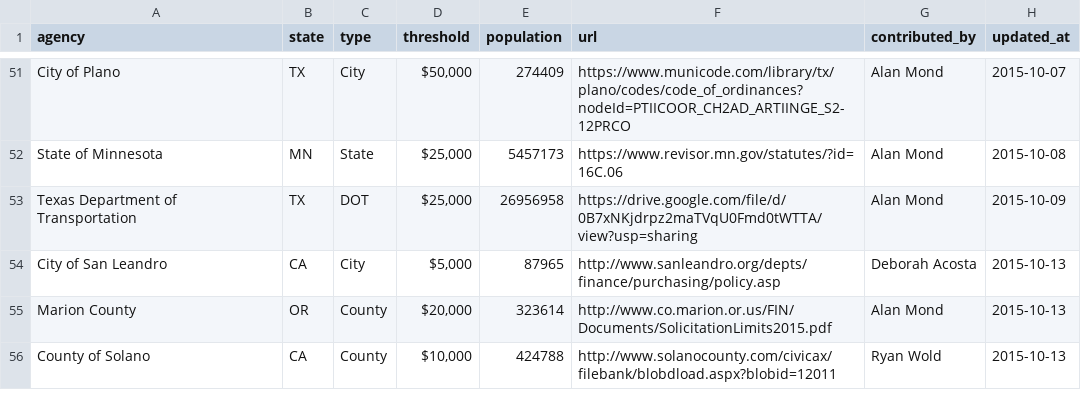
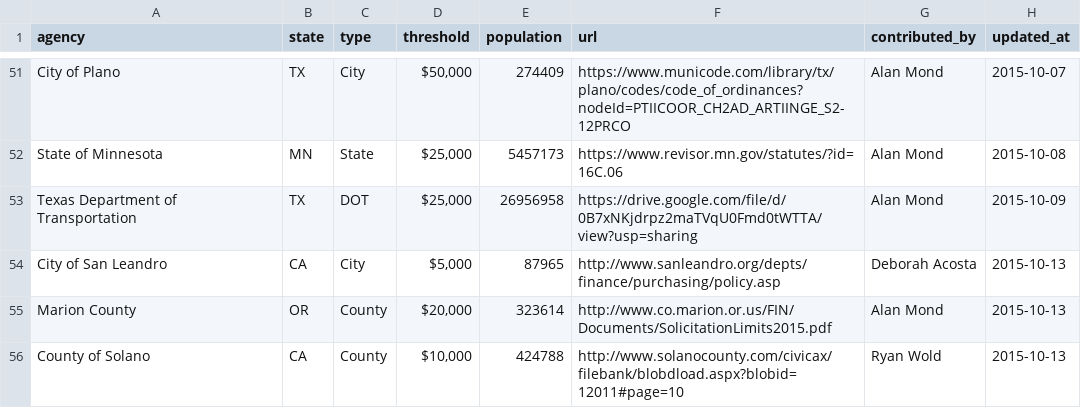
Before and after one commit to munirent/openprocure, a CSV file: procurement.csv, drawn as a sheet; only a part is shown, gaps mark what is left out.

```diff
--- a/procurement.csv
+++ b/procurement.csv
@@ -55,2 +55,2 @@ City of San Leandro,CA,City,"$5,000",87965,http://www.sanleandro.org/depts/finan
 Marion County,OR,County,"$20,000",323614,http://www.co.marion.or.us/FIN/Documents/SolicitationLimits2015.pdf,Alan Mond,2015-10-13
-County of Solano,CA,County,"$10,000",424788,http://www.solanocounty.com/civicax/filebank/blobdload.aspx?blobid=12011,Ryan Wold,2015-10-13
+County of Solano,CA,County,"$10,000",424788,http://www.solanocounty.com/civicax/filebank/blobdload.aspx?blobid=12011#page=10,Ryan Wold,2015-10-13
```
Also changed, not shown: 1 other file.
